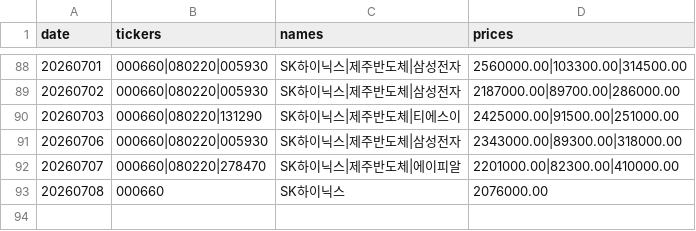
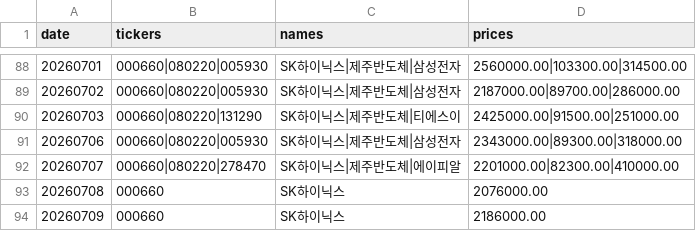
Before and after one commit to VolumeQuant/quant_py-main, a CSV file: state/asent_ledger.csv, drawn as a sheet; only a part is shown, gaps mark what is left out; the diff names each change by its address in the sheet, - before the commit and + after, or states it on an @@ line.

```diff
--- a/state/asent_ledger.csv
+++ b/state/asent_ledger.csv
+row 94: 20260709 | 000660 | SK하이닉스 | 2186000.00
```
Also changed, not shown: state/factor_ic_log.csv, 4 other files.
